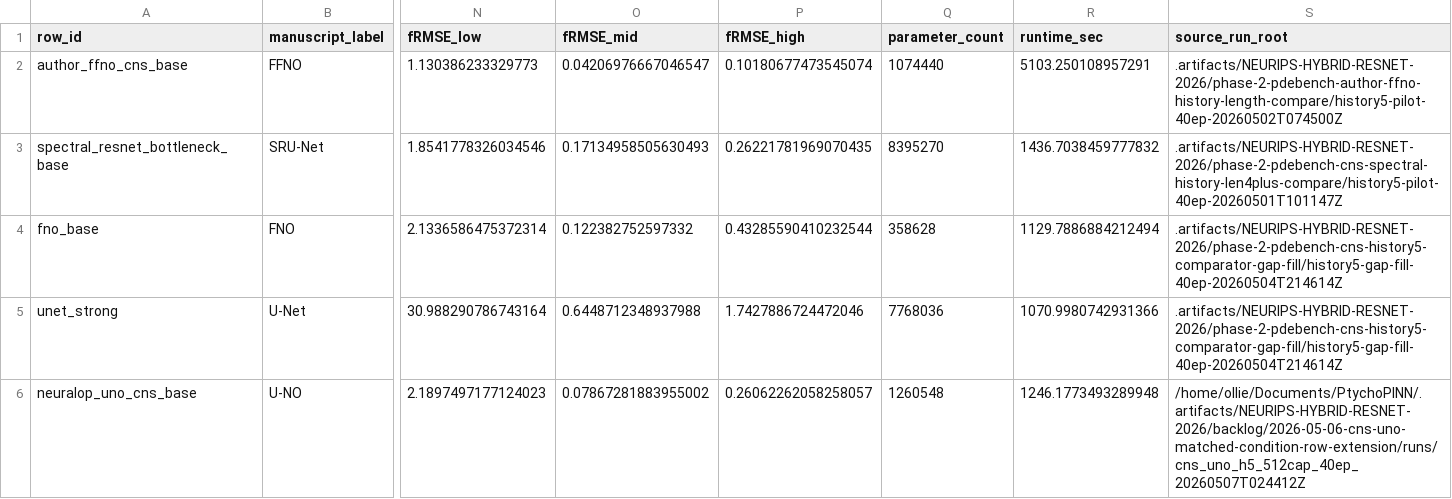
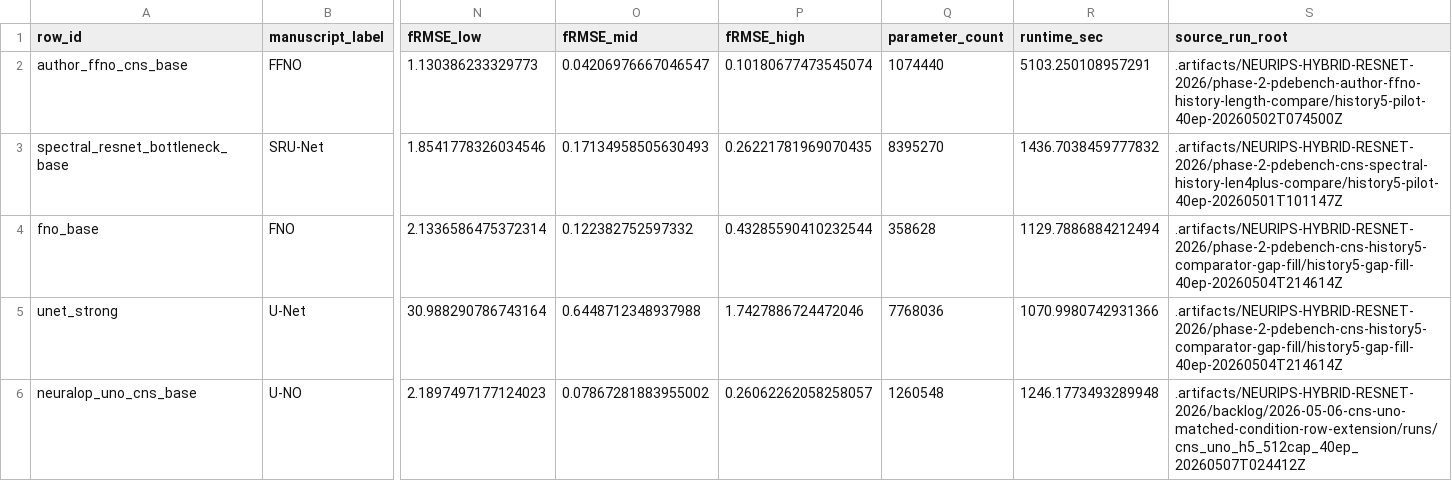
Before and after one commit to hoidn/PtychoPINN, a CSV file: docs/plans/NEURIPS-HYBRID-RESNET-2026/tables/pdebench_cns_matched_condition_metrics_plus_uno.csv, drawn as a sheet; only a part is shown, gaps mark what is left out; the diff names each change by its address in the sheet, - before the commit and + after, or states it on an @@ line.

```diff
--- a/docs/plans/NEURIPS-HYBRID-RESNET-2026/tables/pdebench_cns_matched_condition_metrics_plus_uno.csv
+++ b/docs/plans/NEURIPS-HYBRID-RESNET-2026/tables/pdebench_cns_matched_condition_metrics_plus_uno.csv
-S6 (source_run_root): /home/ollie/Documents/PtychoPINN/.artifacts/NEURIPS-HYBRID-RESNET-2026/backlog/2026-05-06-cns-uno-matched-condition-row-extension/runs/cns_uno_h5_512cap_40ep_20260507T024412Z
+S6 (source_run_root): .artifacts/NEURIPS-HYBRID-RESNET-2026/backlog/2026-05-06-cns-uno-matched-condition-row-extension/runs/cns_uno_h5_512cap_40ep_20260507T024412Z
```
Also changed, not shown: 4 other files.
